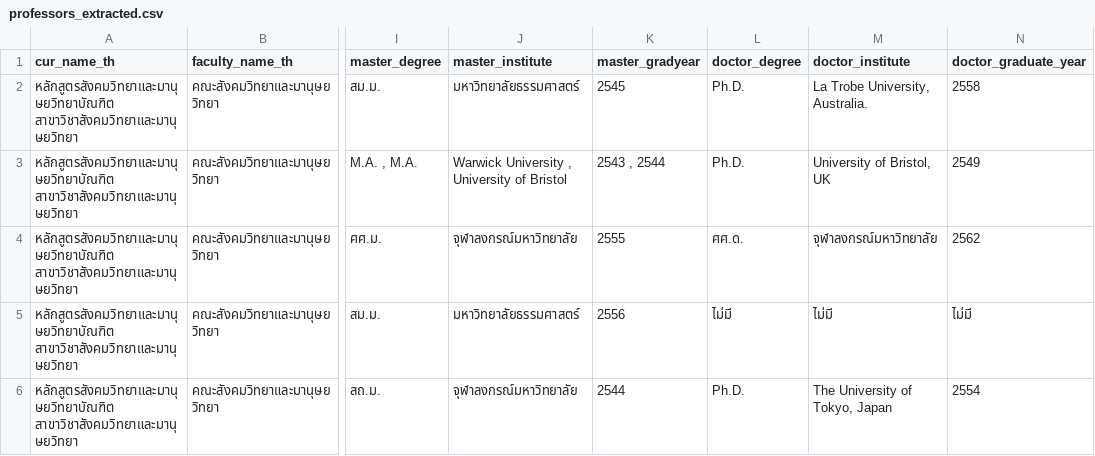
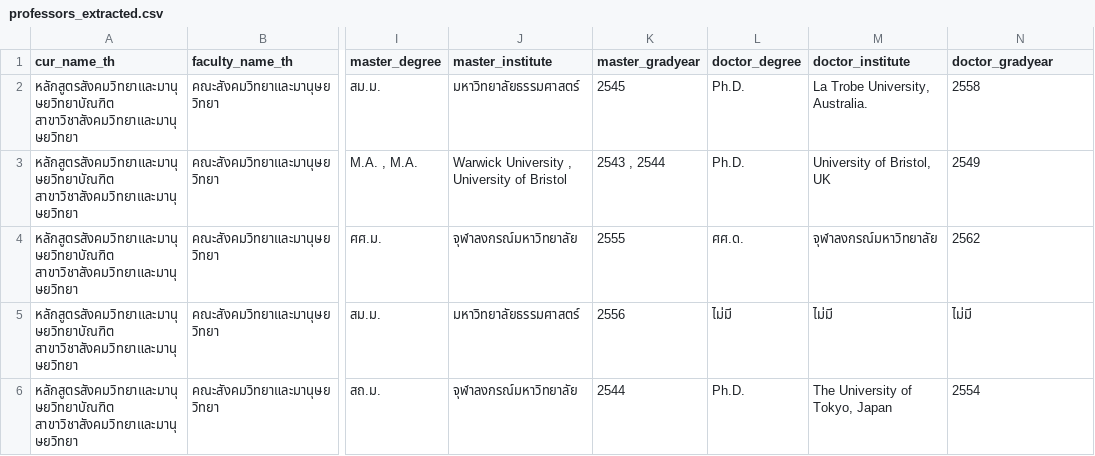
Before and after one commit to KartoPalapon/DSI324_file, a CSV file: data/professors_extracted.csv (was data_ckan/professors_extracted.csv), drawn as a sheet; only a part is shown, gaps mark what is left out; the diff names each change by its address in the sheet, - before the commit and + after, or states it on an @@ line.

```diff
--- a/data_ckan/professors_extracted.csv
+++ b/data/professors_extracted.csv
-N1: doctor_graduate_year
+N1: doctor_gradyear
```
Also changed, not shown: 7 other files.
